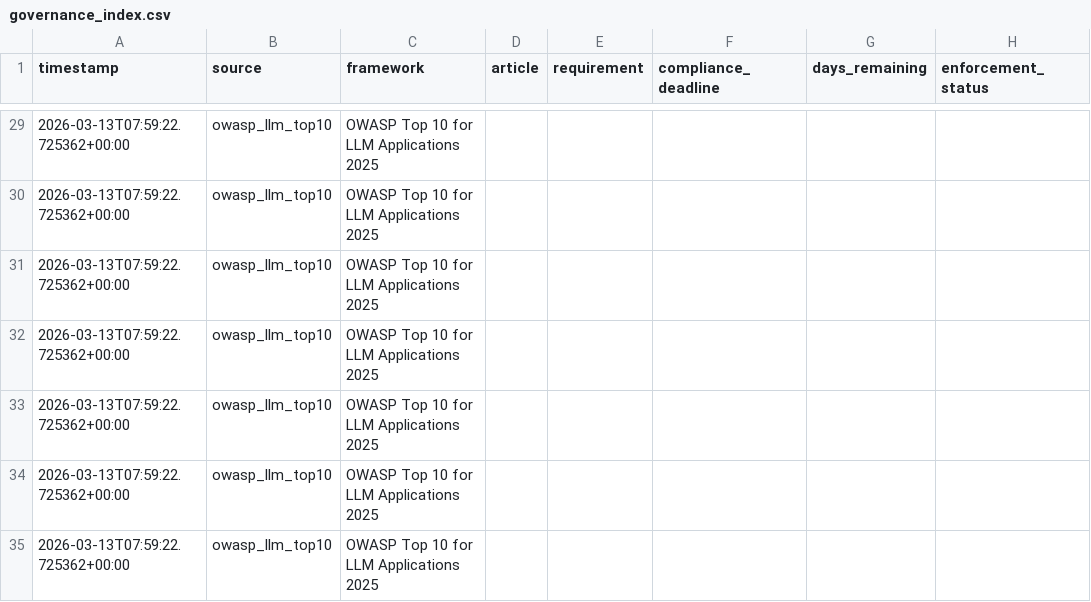
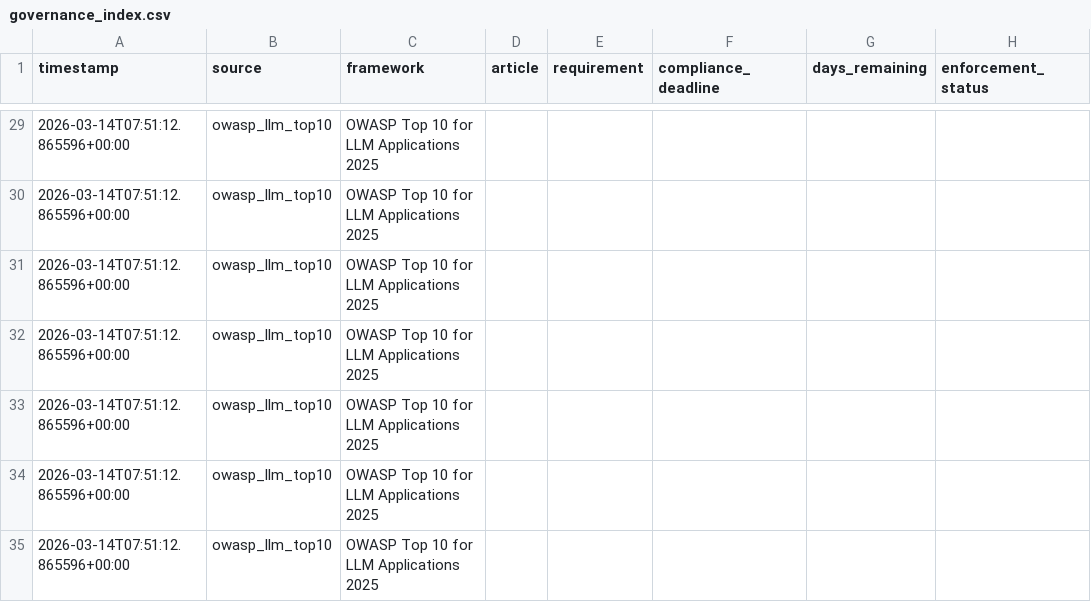
Before and after one commit to alpha-one-index/governance-index, a CSV file: exports/governance_index.csv, drawn as a sheet; only a part is shown, gaps mark what is left out; the diff covers the shown part only; the diff names each change by its address in the sheet, - before the commit and + after, or states it on an @@ line.

```diff
--- a/exports/governance_index.csv
+++ b/exports/governance_index.csv
-A29:A35 (timestamp): 2026-03-13T07:59:22.725362+00:00
+A29:A35 (timestamp): 2026-03-14T07:51:12.865596+00:00
```
Also changed, not shown: 30 edited cells elsewhere in this file, 4 other files.
